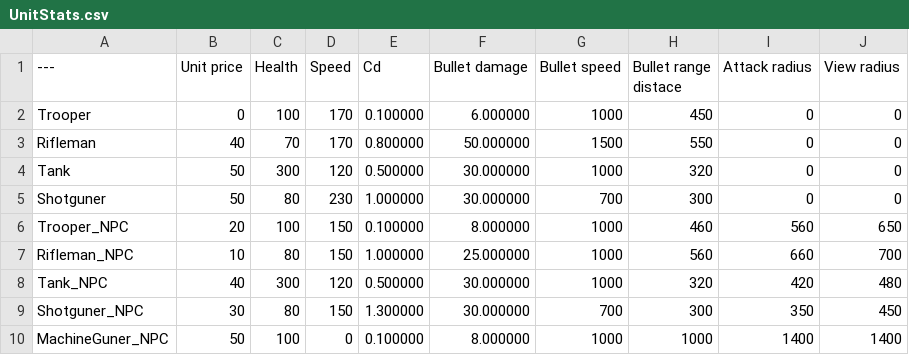
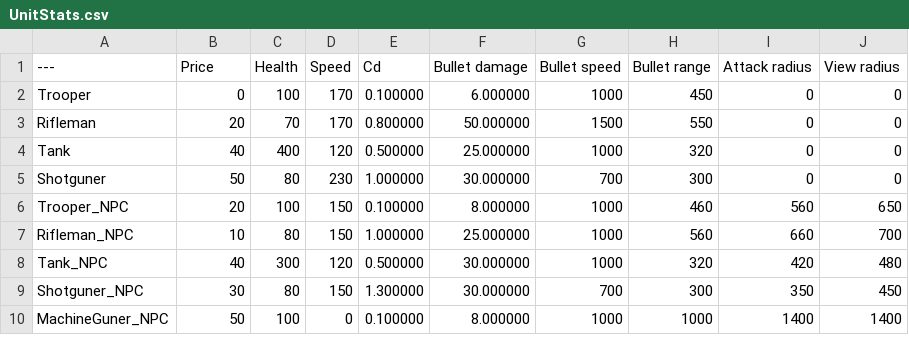
Before and after one commit to SoSi-Entertainment/DDay, a CSV file: UnitStats.csv, drawn as a sheet.

Commit message:
feat: map stats load from file

```diff
--- a/UnitStats.csv
+++ b/UnitStats.csv
@@ -1,5 +1,5 @@
----,Unit price,Health,Speed,Cd,Bullet damage,Bullet speed,Bullet range distace,Attack radius,View radius
+---,Price,Health,Speed,Cd,Bullet damage,Bullet speed,Bullet range,Attack radius,View radius
 Trooper,"0","100","170","0.100000","6.000000","1000","450","0","0"
-Rifleman,"40","70","170","0.800000","50.000000","1500","550","0","0"
-Tank,"50","300","120","0.500000","30.000000","1000","320","0","0"
+Rifleman,"20","70","170","0.800000","50.000000","1500","550","0","0"
+Tank,"40","400","120","0.500000","25.000000","1000","320","0","0"
 Shotguner,"50","80","230","1.000000","30.000000","700","300","0","0"
```
Also changed, not shown: 27 other files.
